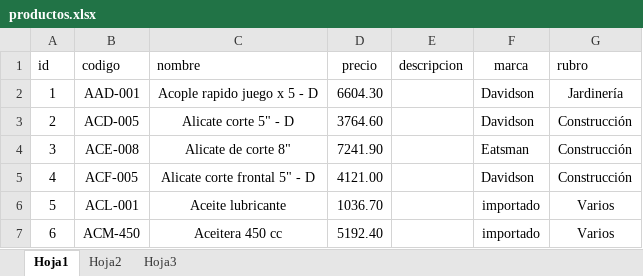
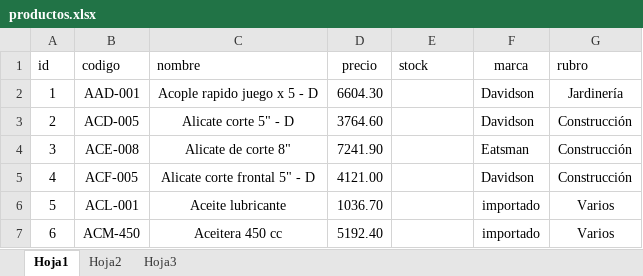
Before and after one commit to belmontelila/distribuidora-piselli, an Excel workbook: productos.xlsx, sheet Hoja1, drawn as a sheet; only a part is shown; values as stored, in another font and other column widths than the file's, no borders; charts and pictures not drawn; the diff names each change by its address in the sheet, - before the commit and + after, or states it on an @@ line.

```diff
--- a/productos.xlsx (sheet Hoja1)
+++ b/productos.xlsx (sheet Hoja1)
-E1: descripcion
+E1: stock
```
Also changed, not shown: 3 other files.
